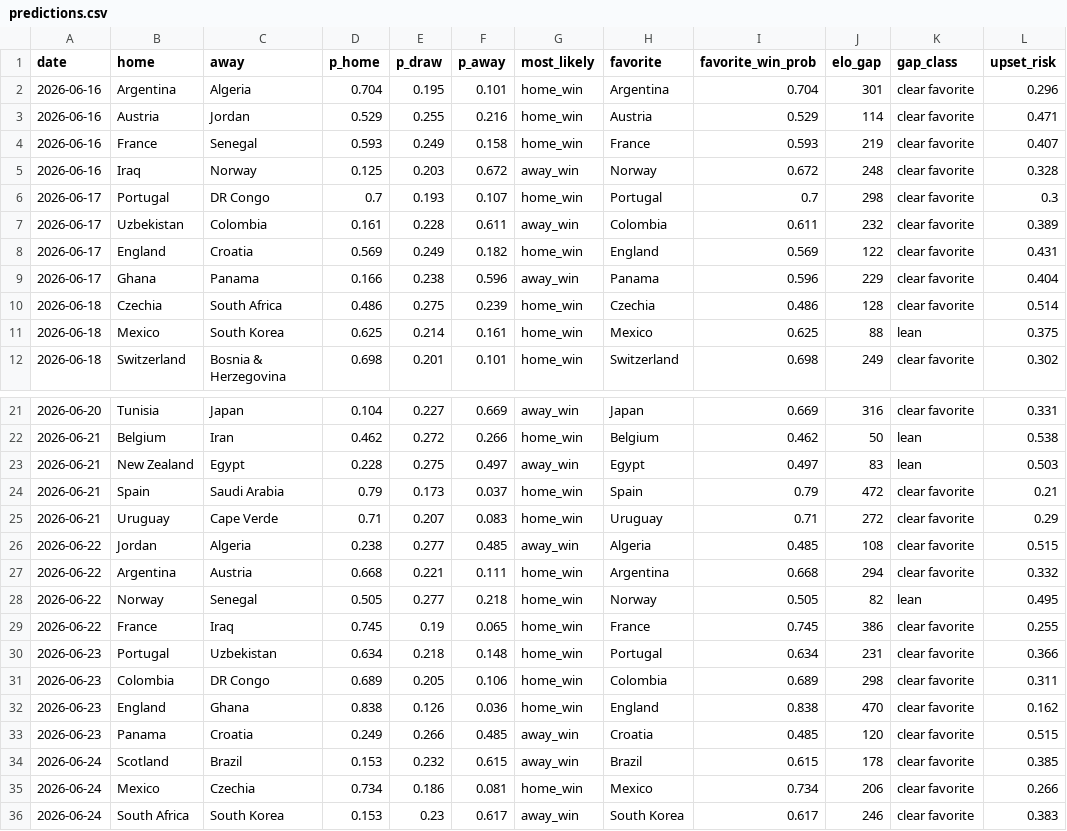
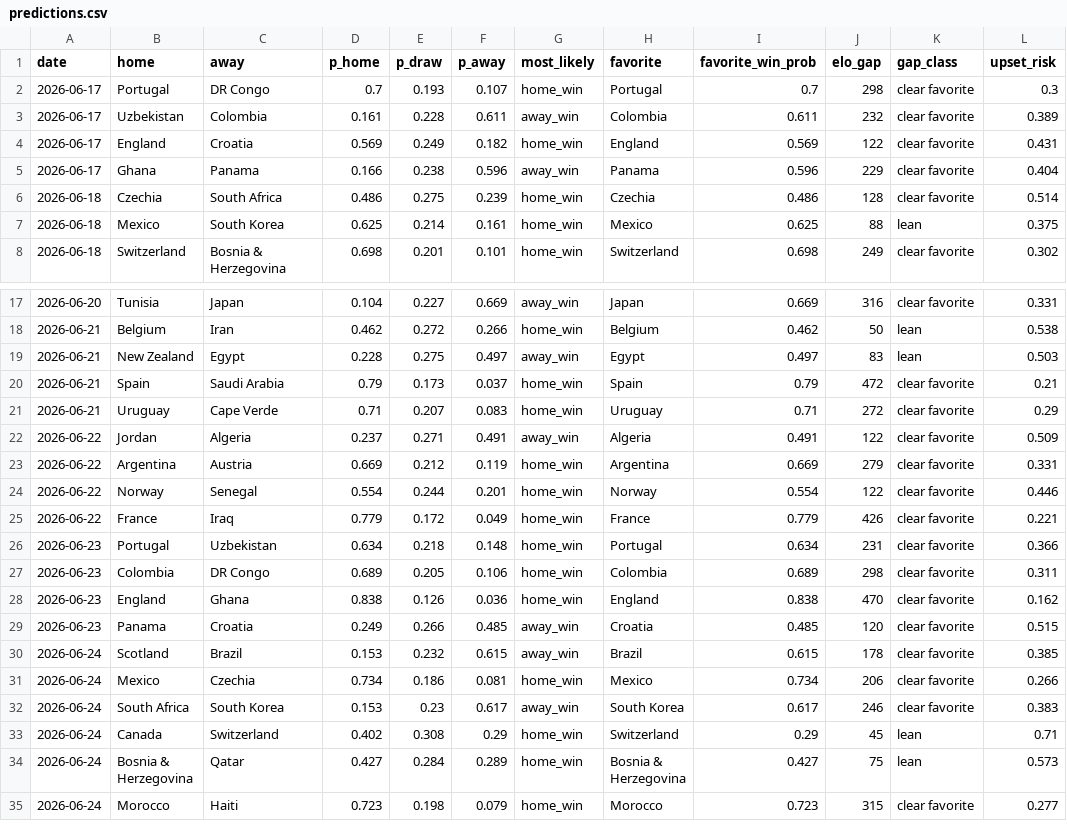
Before and after one commit to nmashiat/wc2026-command-center, a CSV file: outputs/predictions.csv, drawn as a sheet; only a part is shown, gaps mark what is left out; the shorter side is filled out with more unchanged rows; the diff covers the shown part only.

```diff
--- a/outputs/predictions.csv
+++ b/outputs/predictions.csv
@@ -1,6 +1,2 @@
 date,home,away,p_home,p_draw,p_away,most_likely,favorite,favorite_win_prob,elo_gap,gap_class,upset_risk
-2026-06-16,Argentina,Algeria,0.704,0.195,0.101,home_win,Argentina,0.704,301,clear favorite,0.296
-2026-06-16,Austria,Jordan,0.529,0.255,0.216,home_win,Austria,0.529,114,clear favorite,0.471
-2026-06-16,France,Senegal,0.593,0.249,0.158,home_win,France,0.593,219,clear favorite,0.407
-2026-06-16,Iraq,Norway,0.125,0.203,0.672,away_win,Norway,0.672,248,clear favorite,0.328
 2026-06-17,Portugal,DR Congo,0.7,0.193,0.107,home_win,Portugal,0.7,298,clear favorite,0.3
@@ -25,6 +21,6 @@ date,home,away,p_home,p_draw,p_away,most_likely,favorite,favorite_win_prob,elo_g
 2026-06-21,Uruguay,Cape Verde,0.71,0.207,0.083,home_win,Uruguay,0.71,272,clear favorite,0.29
-2026-06-22,Jordan,Algeria,0.238,0.277,0.485,away_win,Algeria,0.485,108,clear favorite,0.515
-2026-06-22,Argentina,Austria,0.668,0.221,0.111,home_win,Argentina,0.668,294,clear favorite,0.332
-2026-06-22,Norway,Senegal,0.505,0.277,0.218,home_win,Norway,0.505,82,lean,0.495
-2026-06-22,France,Iraq,0.745,0.19,0.065,home_win,France,0.745,386,clear favorite,0.255
+2026-06-22,Jordan,Algeria,0.237,0.271,0.491,away_win,Algeria,0.491,122,clear favorite,0.509
+2026-06-22,Argentina,Austria,0.669,0.212,0.119,home_win,Argentina,0.669,279,clear favorite,0.331
+2026-06-22,Norway,Senegal,0.554,0.244,0.201,home_win,Norway,0.554,122,clear favorite,0.446
+2026-06-22,France,Iraq,0.779,0.172,0.049,home_win,France,0.779,426,clear favorite,0.221
 2026-06-23,Portugal,Uzbekistan,0.634,0.218,0.148,home_win,Portugal,0.634,231,clear favorite,0.366
```
Also changed, not shown: 24 edited cells elsewhere in this file, outputs/biggest_wins.csv, outputs/sentiment_by_team.csv, 11 other files.
